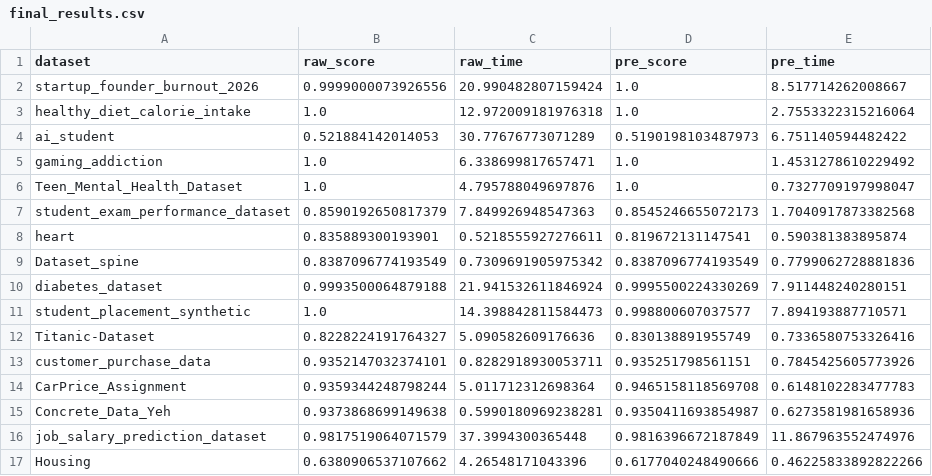
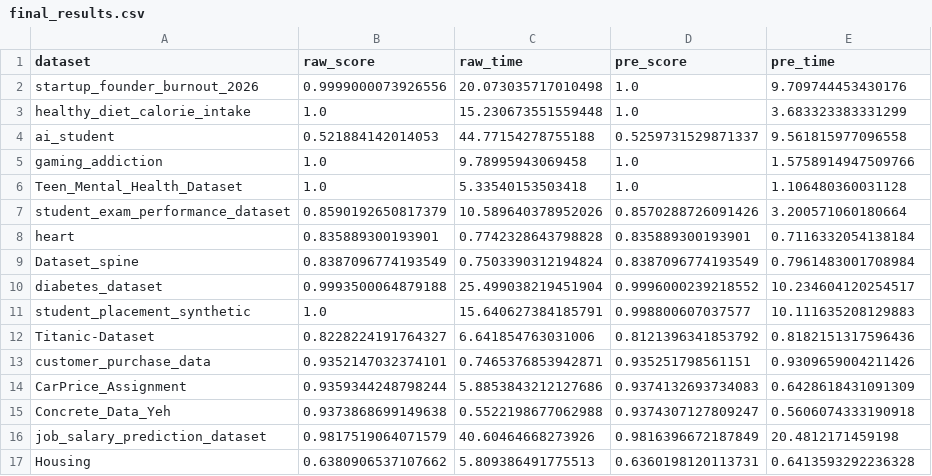
Before and after one commit to Mohamed-Ashraf273/accelera, a CSV file: examples/benchmark_results/final_results.csv, drawn as a sheet.

```diff
--- a/examples/benchmark_results/final_results.csv
+++ b/examples/benchmark_results/final_results.csv
@@ -1,17 +1,17 @@
 dataset,raw_score,raw_time,pre_score,pre_time
-startup_founder_burnout_2026,0.9999000073926556,20.990482807159424,1.0,8.517714262008667
-healthy_diet_calorie_intake,1.0,12.972009181976318,1.0,2.7553322315216064
-ai_student,0.521884142014053,30.77676773071289,0.5190198103487973,6.751140594482422
-gaming_addiction,1.0,6.338699817657471,1.0,1.4531278610229492
-Teen_Mental_Health_Dataset,1.0,4.795788049697876,1.0,0.7327709197998047
-student_exam_performance_dataset,0.8590192650817379,7.849926948547363,0.8545246655072173,1.7040917873382568
-heart,0.835889300193901,0.5218555927276611,0.819672131147541,0.590381383895874
-Dataset_spine,0.8387096774193549,0.7309691905975342,0.8387096774193549,0.7799062728881836
-diabetes_dataset,0.9993500064879188,21.941532611846924,0.9995500224330269,7.911448240280151
-student_placement_synthetic,1.0,14.398842811584473,0.998800607037577,7.894193887710571
-Titanic-Dataset,0.8228224191764327,5.090582609176636,0.830138891955749,0.7336580753326416
-customer_purchase_data,0.9352147032374101,0.8282918930053711,0.935251798561151,0.7845425605773926
-CarPrice_Assignment,0.9359344248798244,5.011712312698364,0.9465158118569708,0.6148102283477783
-Concrete_Data_Yeh,0.9373868699149638,0.5990180969238281,0.9350411693854987,0.6273581981658936
-job_salary_prediction_dataset,0.9817519064071579,37.3994300365448,0.9816396672187849,11.867963552474976
-Housing,0.6380906537107662,4.26548171043396,0.6177040248490666,0.46225833892822266
+startup_founder_burnout_2026,0.9999000073926556,20.073035717010498,1.0,9.709744453430176
+healthy_diet_calorie_intake,1.0,15.230673551559448,1.0,3.683323383331299
+ai_student,0.521884142014053,44.77154278755188,0.5259731529871337,9.561815977096558
+gaming_addiction,1.0,9.78995943069458,1.0,1.5758914947509766
+Teen_Mental_Health_Dataset,1.0,5.33540153503418,1.0,1.106480360031128
+student_exam_performance_dataset,0.8590192650817379,10.589640378952026,0.8570288726091426,3.200571060180664
+heart,0.835889300193901,0.7742328643798828,0.835889300193901,0.7116332054138184
+Dataset_spine,0.8387096774193549,0.7503390312194824,0.8387096774193549,0.7961483001708984
+diabetes_dataset,0.9993500064879188,25.499038219451904,0.9996000239218552,10.234604120254517
+student_placement_synthetic,1.0,15.640627384185791,0.998800607037577,10.111635208129883
+Titanic-Dataset,0.8228224191764327,6.641854763031006,0.8121396341853792,0.8182151317596436
+customer_purchase_data,0.9352147032374101,0.7465376853942871,0.935251798561151,0.9309659004211426
+CarPrice_Assignment,0.9359344248798244,5.8853843212127686,0.9374132693734083,0.6428618431091309
+Concrete_Data_Yeh,0.9373868699149638,0.5522198677062988,0.9374307127809247,0.5606074333190918
+job_salary_prediction_dataset,0.9817519064071579,40.60464668273926,0.9816396672187849,20.4812171459198
+Housing,0.6380906537107662,5.809386491775513,0.6360198120113731,0.6413593292236328
```
Also changed, not shown: examples/benchmark_results/results.csv, 24 other files.
